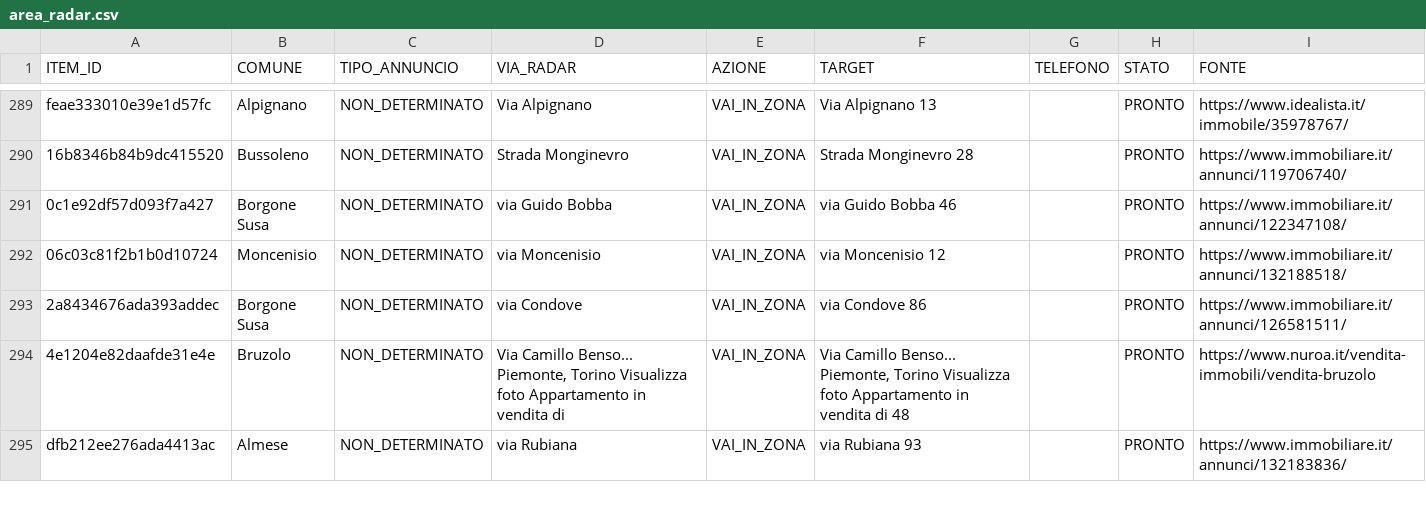
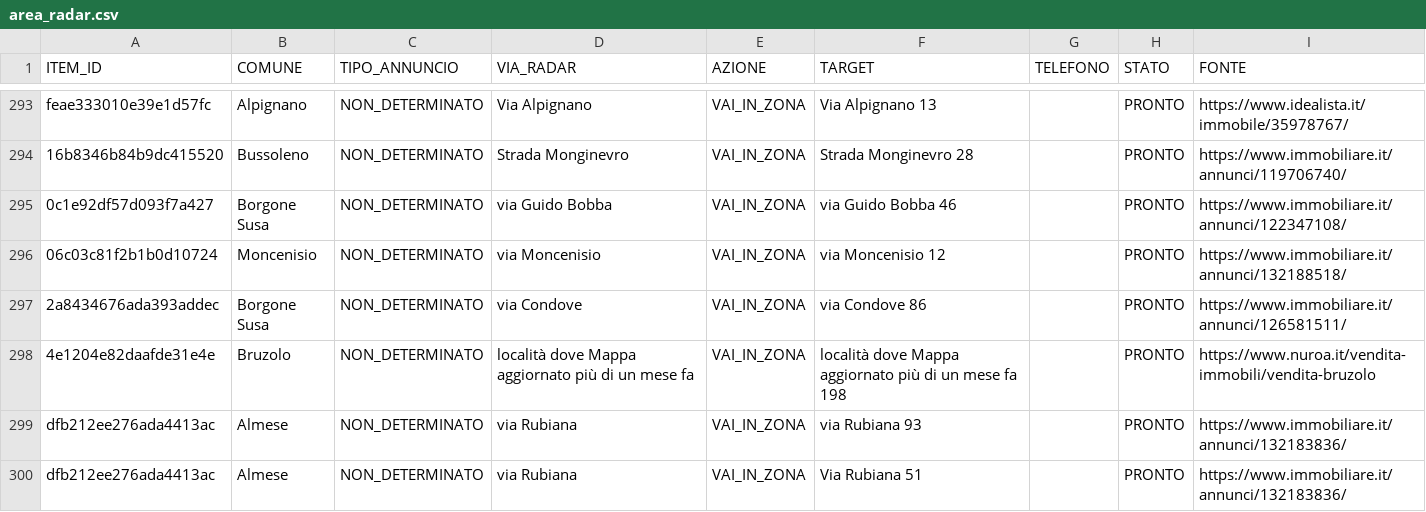
Before and after one commit to josephsocialmedia2-spec/immobili-in-zona, a CSV file: seller_radar_auto/data/area_radar.csv, drawn as a sheet; only a part is shown, gaps mark what is left out; the diff covers the shown part only.

```diff
--- a/seller_radar_auto/data/area_radar.csv
+++ b/seller_radar_auto/data/area_radar.csv
@@ -293,3 +297,4 @@ feae333010e39e1d57fc,Alpignano,NON_DETERMINATO,Via Alpignano,VAI_IN_ZONA,Via Alp
 2a8434676ada393addec,Borgone Susa,NON_DETERMINATO,via Condove,VAI_IN_ZONA,via Condove 86,,PRONTO,https://www.immobiliare.it/annunci/126581511/
-4e1204e82daafde31e4e,Bruzolo,NON_DETERMINATO,"Via Camillo Benso... Piemonte, Torino Visualizza foto Appartamento in vendita di",VAI_IN_ZONA,"Via Camillo Benso... Piemonte, Torino Visualizza foto Appartamento in vendita di 48",,PRONTO,https://www.nuroa.it/vendita-immobili/vendita-bruzolo
+4e1204e82daafde31e4e,Bruzolo,NON_DETERMINATO,località dove Mappa aggiornato più di un mese fa,VAI_IN_ZONA,località dove Mappa aggiornato più di un mese fa 198,,PRONTO,https://www.nuroa.it/vendita-immobili/vendita-bruzolo
 dfb212ee276ada4413ac,Almese,NON_DETERMINATO,via Rubiana,VAI_IN_ZONA,via Rubiana 93,,PRONTO,https://www.immobiliare.it/annunci/132183836/
+dfb212ee276ada4413ac,Almese,NON_DETERMINATO,via Rubiana,VAI_IN_ZONA,Via Rubiana 51,,PRONTO,https://www.immobiliare.it/annunci/132183836/
```
Also changed, not shown: 5 added rows, 1 moved row and 3 edited cells elsewhere in this file, seller_radar_auto/data/business_pipeline.csv, seller_radar_auto/data/giro_acquisizione_oggi.csv, 26 other files.
